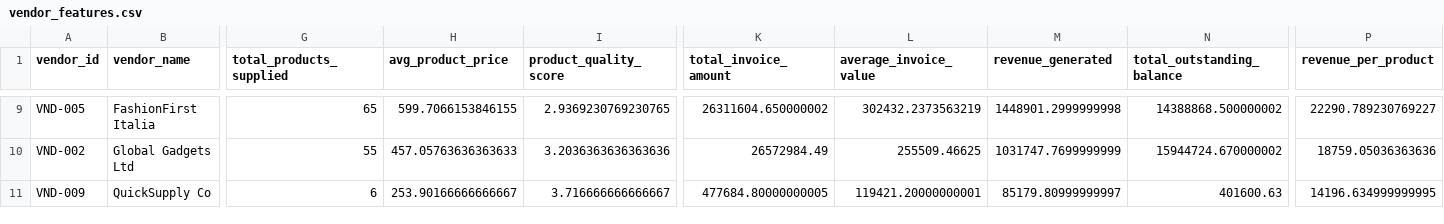
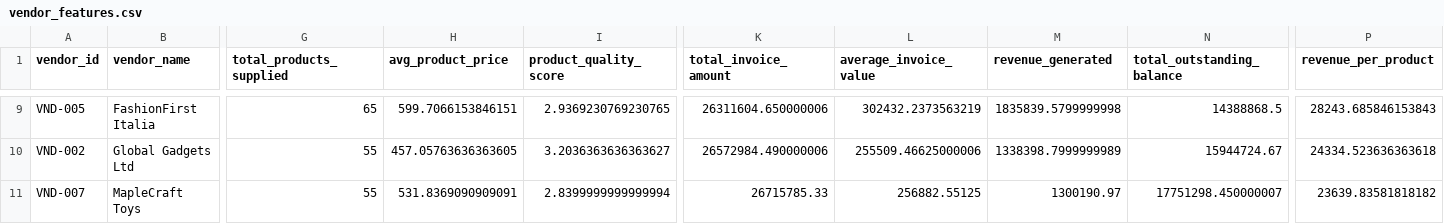
Before and after one commit to hindocharaj1997/systemzero-test, a CSV file: outputs/processed/gold/vendor_features.csv, drawn as a sheet; only a part is shown, gaps mark what is left out; removed rows and columns are numbered as before the commit, all else as after; rows hold the shown columns only; the diff covers the shown part only; the diff names each change by its address in the sheet, - before the commit and + after, or states it on an @@ line.

```diff
--- a/outputs/processed/gold/vendor_features.csv
+++ b/outputs/processed/gold/vendor_features.csv
-H9 (avg_product_price): 599.7066153846155
+H9 (avg_product_price): 599.7066153846151
-K9 (total_invoice_amount): 26311604.650000002
+K9 (total_invoice_amount): 26311604.650000006
-M9 (revenue_generated): 1448901.2999999998
+M9 (revenue_generated): 1835839.5799999998
-N9 (total_outstanding_balance): 14388868.500000002
+N9 (total_outstanding_balance): 14388868.5
-P9 (revenue_per_product): 22290.789230769227
+P9 (revenue_per_product): 28243.685846153843
-H10 (avg_product_price): 457.05763636363633
+H10 (avg_product_price): 457.05763636363605
-I10 (product_quality_score): 3.2036363636363636
+I10 (product_quality_score): 3.2036363636363627
-K10 (total_invoice_amount): 26572984.49
+K10 (total_invoice_amount): 26572984.490000006
-L10 (average_invoice_value): 255509.46625
+L10 (average_invoice_value): 255509.46625000006
-M10 (revenue_generated): 1031747.7699999999
+M10 (revenue_generated): 1338398.7999999989
-N10 (total_outstanding_balance): 15944724.670000002
+N10 (total_outstanding_balance): 15944724.67
-P10 (revenue_per_product): 18759.05036363636
+P10 (revenue_per_product): 24334.523636363618
-row 11: VND-009 | QuickSupply Co | 6 | 253.90166666666667 | 3.716666666666667 | 477684.80000000005 | 119421.20000000001 | 85179.80999999997 | 401600.63 | 14196.634999999995
+row 11: VND-007 | MapleCraft Toys | 55 | 531.8369090909091 | 2.8399999999999994 | 26715785.33 | 256882.55125 | 1300190.97 | 17751298.450000007 | 23639.83581818182
```
Also changed, not shown: 3 added rows, 3 removed rows and 22 edited cells elsewhere in this file, outputs/processed/bronze/call_transcripts.csv, outputs/processed/gold/product_features.csv, 29 other files.
